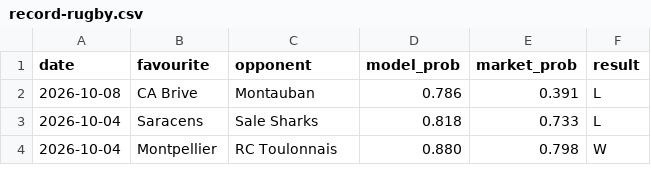
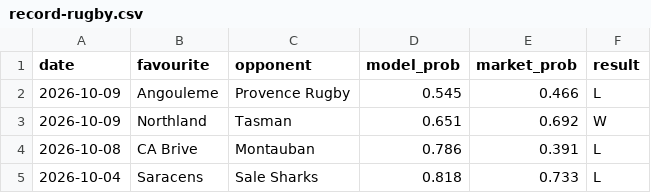
Before and after one commit to Altora-Analytics/altora-analytics, a CSV file: record-rugby.csv, drawn as a sheet; only a part is shown; the shorter side is filled out with more unchanged rows.

Commit message:
rugby overnight card

```diff
--- a/record-rugby.csv
+++ b/record-rugby.csv
@@ -1,2 +1,4 @@
 date,favourite,opponent,model_prob,market_prob,result
+2026-10-09,Angouleme,Provence Rugby,0.545,0.466,L
+2026-10-09,Northland,Tasman,0.651,0.692,W
 2026-10-08,CA Brive,Montauban,0.786,0.391,L
```
Also changed, not shown: 1 other file.
